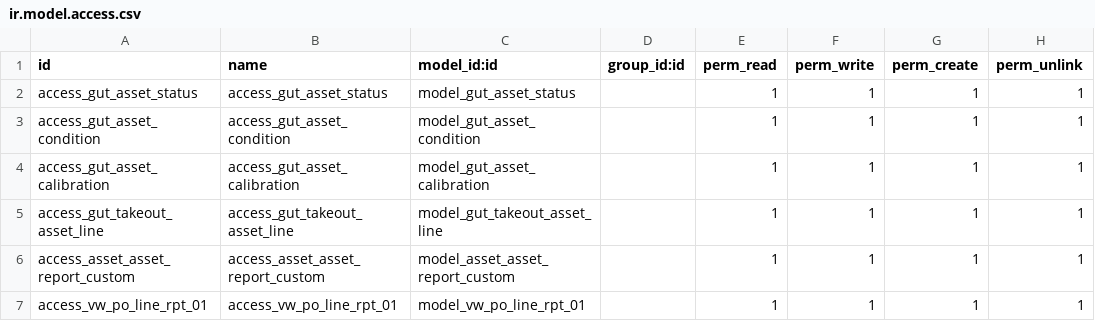
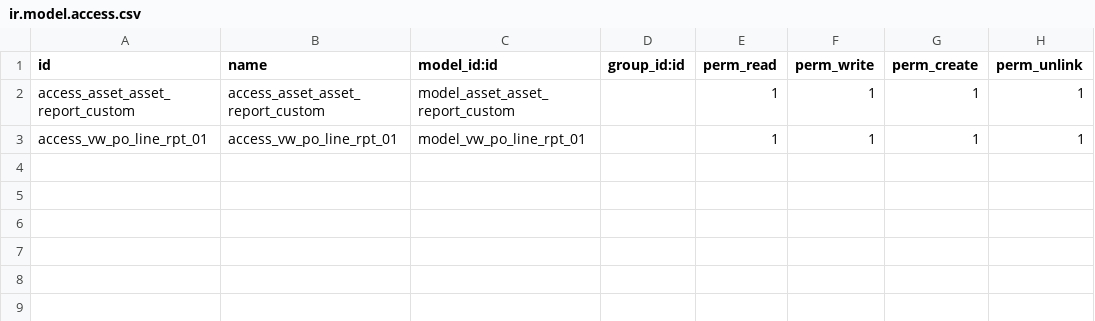
Before and after one commit to yahya6789/rnet, a CSV file: odoo/addons/ogut_asset/security/ir.model.access.csv, drawn as a sheet.

Commit message:
Addon: Asset. Pindahan dari GUT Asset.

```diff
--- a/odoo/addons/ogut_asset/security/ir.model.access.csv
+++ b/odoo/addons/ogut_asset/security/ir.model.access.csv
@@ -1,6 +1,2 @@
 id,name,model_id:id,group_id:id,perm_read,perm_write,perm_create,perm_unlink
-access_gut_asset_status,access_gut_asset_status,model_gut_asset_status,,1,1,1,1
-access_gut_asset_condition,access_gut_asset_condition,model_gut_asset_condition,,1,1,1,1
-access_gut_asset_calibration,access_gut_asset_calibration,model_gut_asset_calibration,,1,1,1,1
-access_gut_takeout_asset_line,access_gut_takeout_asset_line,model_gut_takeout_asset_line,,1,1,1,1
 access_asset_asset_report_custom,access_asset_asset_report_custom,model_asset_asset_report_custom,,1,1,1,1
```
Also changed, not shown: 16 other files.
